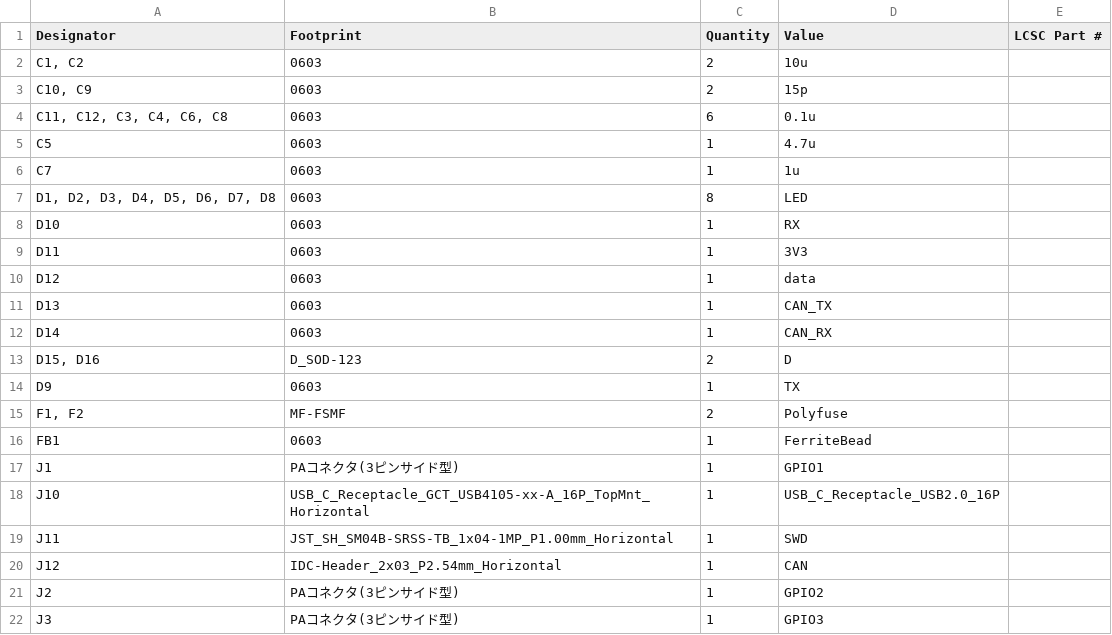
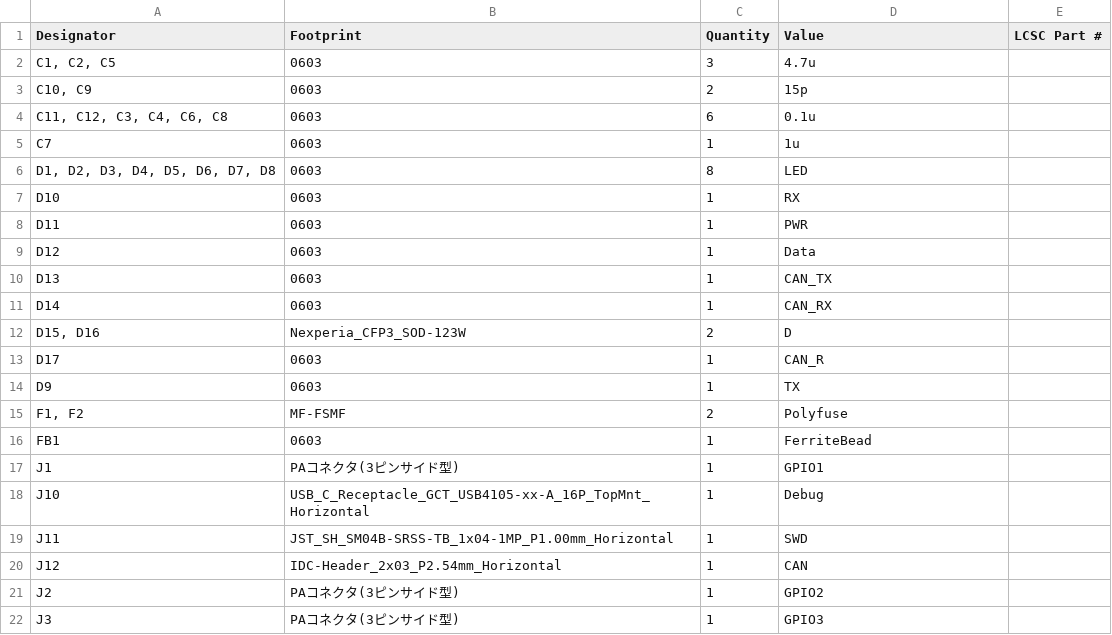
Before and after one commit to mgsin30/Robocon2025-PCB, a CSV file: GPIOBoard/production/bom.csv, drawn as a sheet; only a part is shown; the diff covers the shown part only.

```diff
--- a/GPIOBoard/production/bom.csv
+++ b/GPIOBoard/production/bom.csv
@@ -1,6 +1,5 @@
 Designator,Footprint,Quantity,Value,LCSC Part #
-"C1, C2",0603,2,10u,
+"C1, C2, C5",0603,3,4.7u,
 "C10, C9",0603,2,15p,
 "C11, C12, C3, C4, C6, C8",0603,6,0.1u,
-C5,0603,1,4.7u,
 C7,0603,1,1u,
@@ -8,7 +7,8 @@ C7,0603,1,1u,
 D10,0603,1,RX,
-D11,0603,1,3V3,
-D12,0603,1,data,
+D11,0603,1,PWR,
+D12,0603,1,Data,
 D13,0603,1,CAN_TX,
 D14,0603,1,CAN_RX,
-"D15, D16",D_SOD-123,2,D,
+"D15, D16",Nexperia_CFP3_SOD-123W,2,D,
+D17,0603,1,CAN_R,
 D9,0603,1,TX,
@@ -17,3 +17,3 @@ FB1,0603,1,FerriteBead,
 J1,PAコネクタ(3ピンサイド型),1,GPIO1,
-J10,USB_C_Receptacle_GCT_USB4105-xx-A_16P_TopMnt_Horizontal,1,USB_C_Receptacle_USB2.0_16P,
+J10,USB_C_Receptacle_GCT_USB4105-xx-A_16P_TopMnt_Horizontal,1,Debug,
 J11,JST_SH_SM04B-SRSS-TB_1x04-1MP_P1.00mm_Horizontal,1,SWD,
```
Also changed, not shown: 5 added rows and 6 edited cells elsewhere in this file, GPIOBoard/production/designators.csv, GPIOBoard/production/positions.csv, 34 other files.
